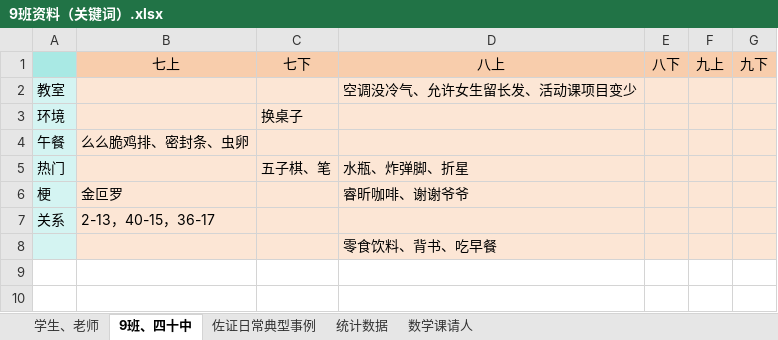
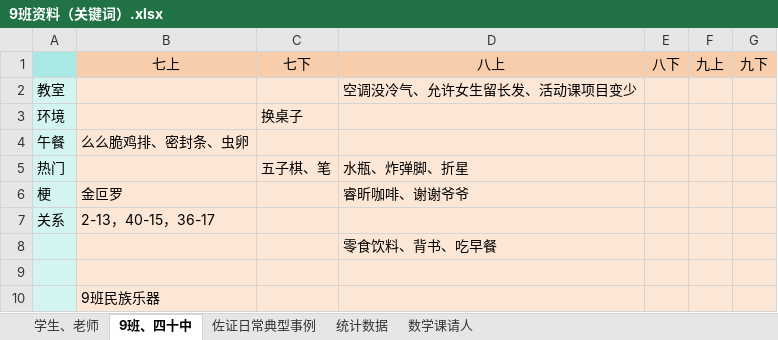
Before and after one commit to dsywy1698/dsywy1698.github.io, an Excel workbook: c/9班资料（关键词）.xlsx, sheet 9班、四十中, drawn as a sheet; values as stored, in another font and other column widths than the file's, no borders; the diff names each change by its address in the sheet, - before the commit and + after, or states it on an @@ line.

```diff
--- a/c/9班资料（关键词）.xlsx (sheet 9班、四十中)
+++ b/c/9班资料（关键词）.xlsx (sheet 9班、四十中)
+row 9: (empty)
+row 10:  | 9班民族乐器
```
Also changed, not shown: sheet 数学课请人, sheet 佐证日常典型事例, sheet 学生、老师, 4 other files.
